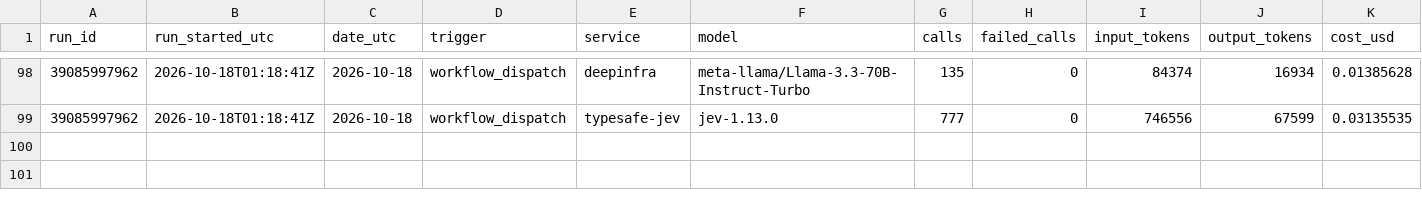
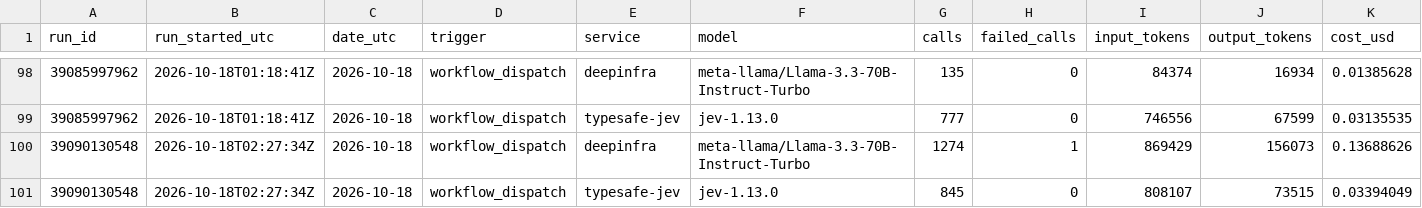
Before and after one commit to Data-Science-Link/perspectiverse, a CSV file: costs/ledger.csv, drawn as a sheet; only a part is shown, gaps mark what is left out; rows hold the shown columns only; the diff names each change by its address in the sheet, - before the commit and + after, or states it on an @@ line.

```diff
--- a/costs/ledger.csv
+++ b/costs/ledger.csv
+row 100: 39090130548 | 2026-10-18T02:27:34Z | 2026-10-18 | workflow_dispatch | deepinfra | meta-llama/Llama-3.3-70B-Instruct-Turbo | 1274 | 1 | 869429 | 156073 | 0.13688626
+row 101: 39090130548 | 2026-10-18T02:27:34Z | 2026-10-18 | workflow_dispatch | typesafe-jev | jev-1.13.0 | 845 | 0 | 808107 | 73515 | 0.03394049
```
Also changed, not shown: 2 other files.
